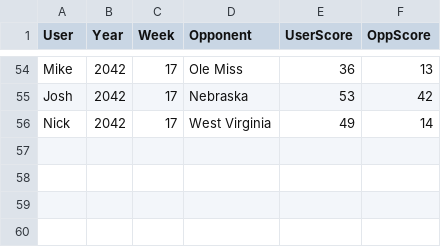
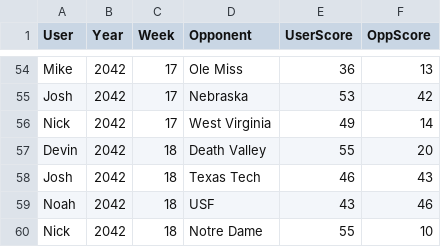
Before and after one commit to Stegs27/CFB_Dynasty_App, a CSV file: week_manual_scores.csv, drawn as a sheet; only a part is shown, gaps mark what is left out; the diff names each change by its address in the sheet, - before the commit and + after, or states it on an @@ line.

```diff
--- a/week_manual_scores.csv
+++ b/week_manual_scores.csv
+row 57: Devin | 2042 | 18 | Death Valley | 55 | 20
+row 58: Josh | 2042 | 18 | Texas Tech | 46 | 43
+row 59: Noah | 2042 | 18 | USF | 43 | 46
+row 60: Nick | 2042 | 18 | Notre Dame | 55 | 10
```
Also changed, not shown: week_game_status.csv.
